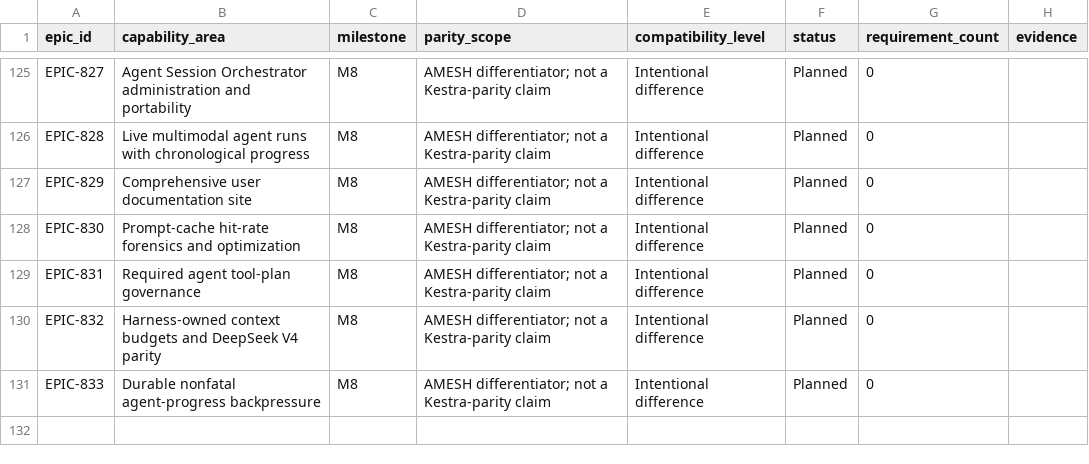
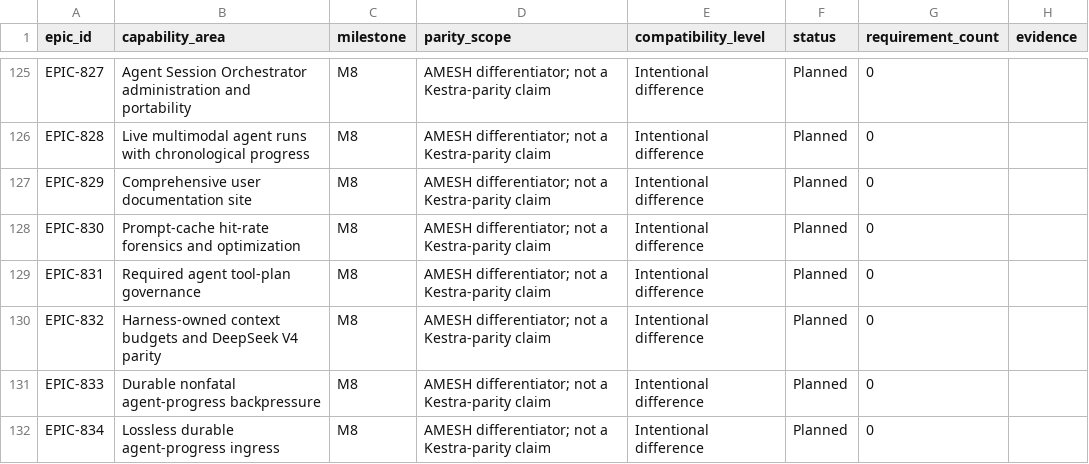
Before and after one commit to samchung95/amesh, a CSV file: requirements/parity-matrix.csv, drawn as a sheet; only a part is shown, gaps mark what is left out; the diff names each change by its address in the sheet, - before the commit and + after, or states it on an @@ line.

Commit message:
feat: persist complete agent progress without truncation

```diff
--- a/requirements/parity-matrix.csv
+++ b/requirements/parity-matrix.csv
+row 132: EPIC-834 | Lossless durable agent-progress ingress | M8 | AMESH differentiator; not a Kestra-parity claim | Intentional difference | Planned | 0
```
Also changed, not shown: 26 other files.
